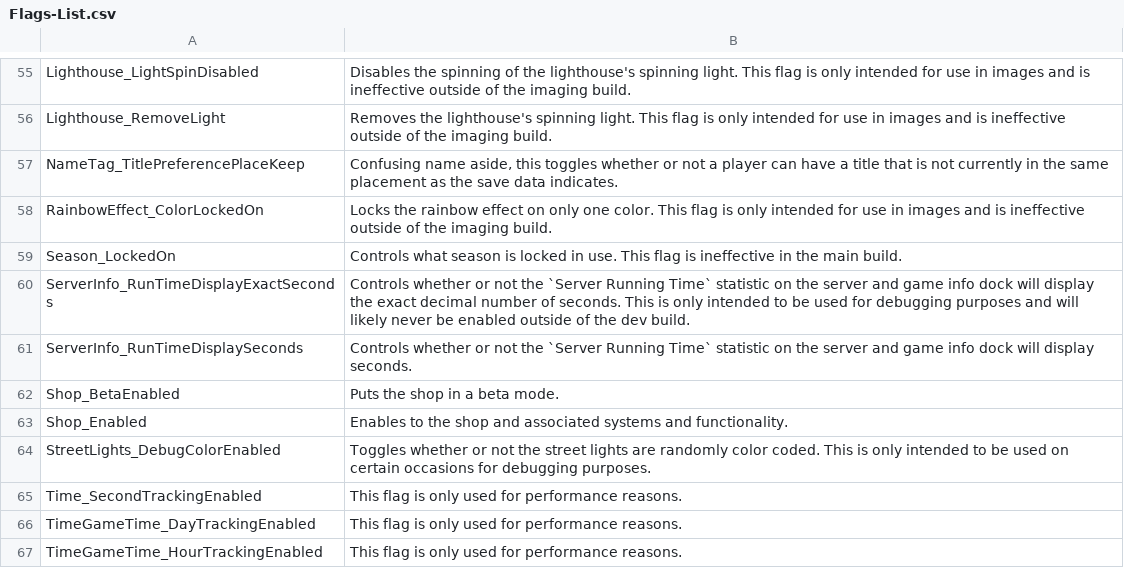
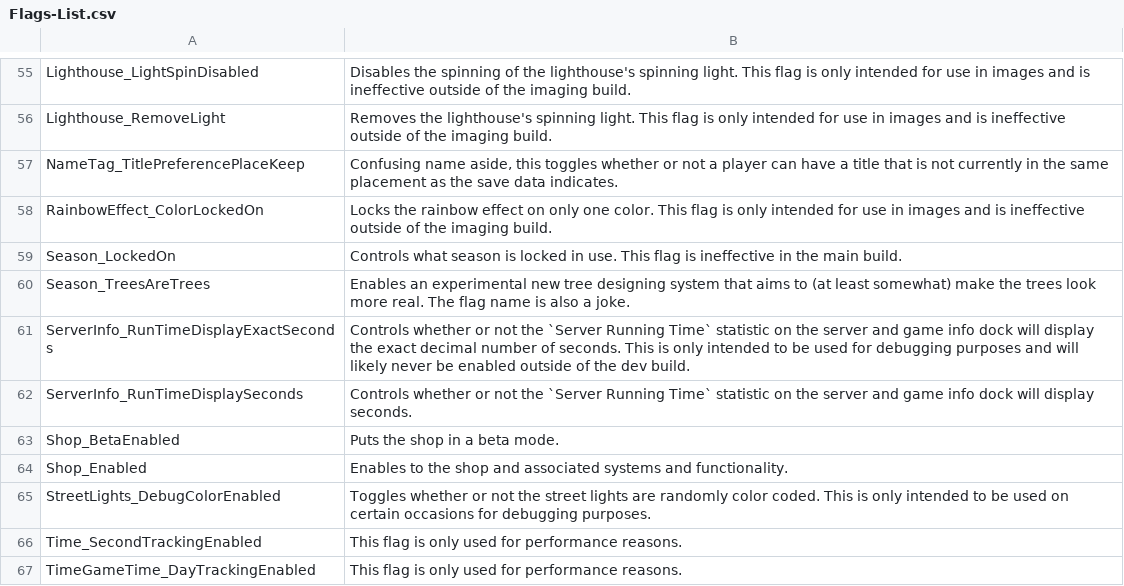
Before and after one commit to BOBDevStudio/RBAP-Flags, a CSV file: Flags-List.csv, drawn as a sheet; only a part is shown, gaps mark what is left out; the shorter side is filled out with more unchanged rows.

```diff
--- a/Flags-List.csv
+++ b/Flags-List.csv
@@ -59,2 +59,3 @@ RainbowEffect_ColorLockedOn,Locks the rainbow effect on only one color. This fla
 Season_LockedOn,Controls what season is locked in use. This flag is ineffective in the main build.
+Season_TreesAreTrees,Enables an experimental new tree designing system that aims to (at least somewhat) make the trees look more real. The flag name is also a joke.
 ServerInfo_RunTimeDisplayExactSeconds,Controls whether or not the `Server Running Time` statistic on the server and game info dock will display the exact decimal number of seconds. This is only intended to be used for debugging purposes and will likely never be enabled outside of the dev build.
```
Also changed, not shown: Dev-Build-Overwrite.json.csv, Flags.csv, 8 other files.
